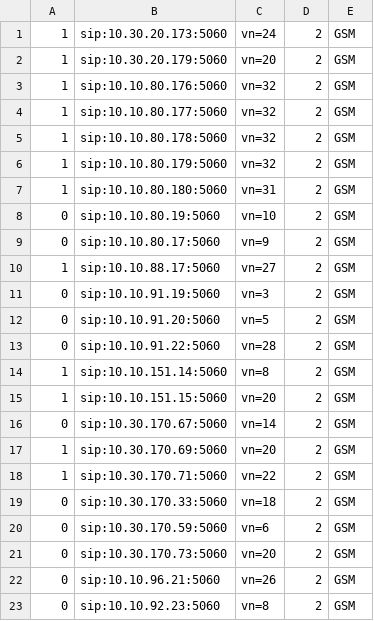
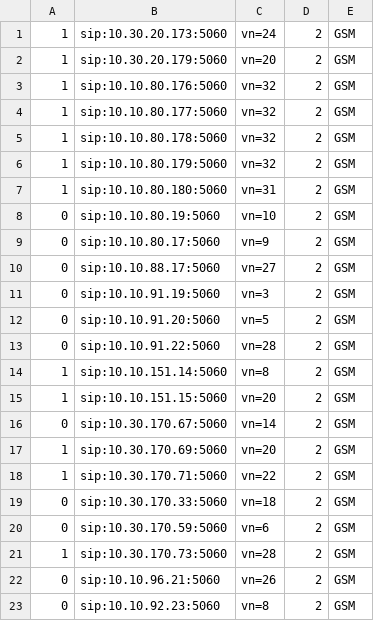
Before and after one commit to devops-itcs/CONFIG-CHANNEL-SIP-99137, a CSV file: gsm.csv, drawn as a sheet; only a part is shown.

Commit message:
Update gsm.csv

```diff
--- a/gsm.csv
+++ b/gsm.csv
@@ -9,3 +9,3 @@
 0,sip:10.10.80.17:5060,vn=9,2,GSM
-1,sip:10.10.88.17:5060,vn=27,2,GSM
+0,sip:10.10.88.17:5060,vn=27,2,GSM
 0,sip:10.10.91.19:5060,vn=3,2,GSM
@@ -20,3 +20,3 @@
 0,sip:10.30.170.59:5060,vn=6,2,GSM
-0,sip:10.30.170.73:5060,vn=20,2,GSM
+1,sip:10.30.170.73:5060,vn=28,2,GSM
 0,sip:10.10.96.21:5060,vn=26,2,GSM
```
